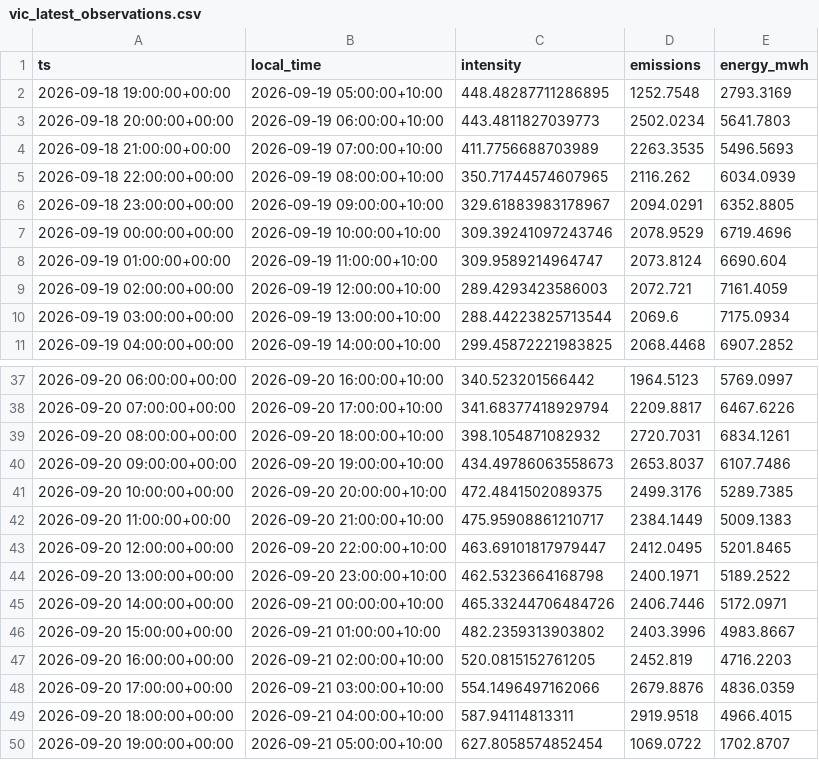
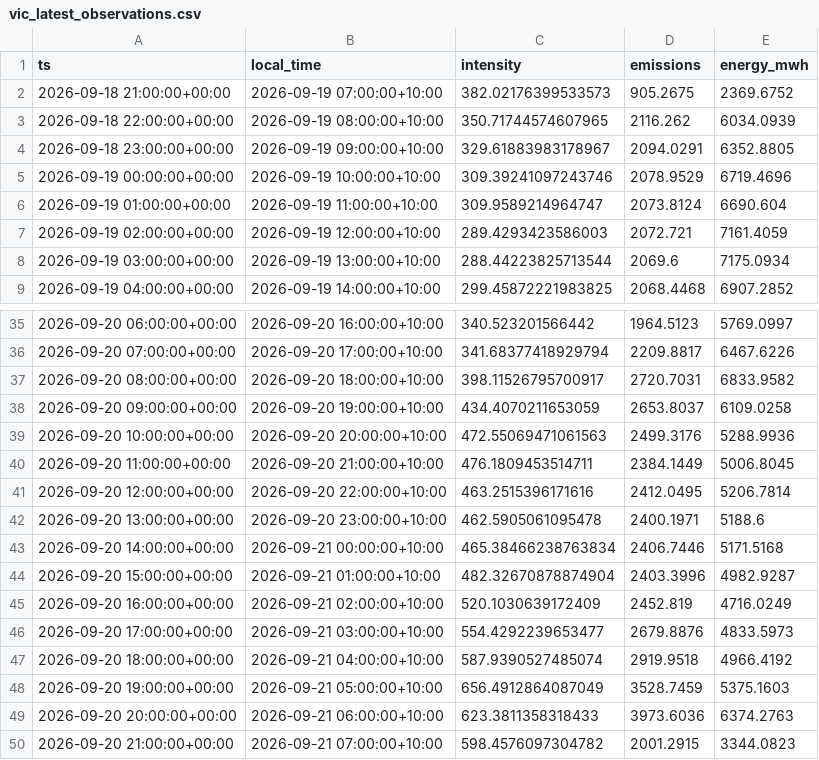
Before and after one commit to hdia/cleancharge-live, a CSV file: data/live/vic_latest_observations.csv, drawn as a sheet; only a part is shown, gaps mark what is left out.

```diff
--- a/data/live/vic_latest_observations.csv
+++ b/data/live/vic_latest_observations.csv
@@ -1,5 +1,3 @@
 ts,local_time,intensity,emissions,energy_mwh
-2026-09-18 19:00:00+00:00,2026-09-19 05:00:00+10:00,448.48287711286895,1252.7548,2793.3169
-2026-09-18 20:00:00+00:00,2026-09-19 06:00:00+10:00,443.4811827039773,2502.0234,5641.7803
-2026-09-18 21:00:00+00:00,2026-09-19 07:00:00+10:00,411.7756688703989,2263.3535,5496.5693
+2026-09-18 21:00:00+00:00,2026-09-19 07:00:00+10:00,382.02176399533573,905.2675,2369.6752
 2026-09-18 22:00:00+00:00,2026-09-19 08:00:00+10:00,350.71744574607965,2116.262,6034.0939
@@ -38,13 +36,15 @@ ts,local_time,intensity,emissions,energy_mwh
 2026-09-20 07:00:00+00:00,2026-09-20 17:00:00+10:00,341.68377418929794,2209.8817,6467.6226
-2026-09-20 08:00:00+00:00,2026-09-20 18:00:00+10:00,398.1054871082932,2720.7031,6834.1261
-2026-09-20 09:00:00+00:00,2026-09-20 19:00:00+10:00,434.49786063558673,2653.8037,6107.7486
-2026-09-20 10:00:00+00:00,2026-09-20 20:00:00+10:00,472.4841502089375,2499.3176,5289.7385
-2026-09-20 11:00:00+00:00,2026-09-20 21:00:00+10:00,475.95908861210717,2384.1449,5009.1383
-2026-09-20 12:00:00+00:00,2026-09-20 22:00:00+10:00,463.69101817979447,2412.0495,5201.8465
-2026-09-20 13:00:00+00:00,2026-09-20 23:00:00+10:00,462.5323664168798,2400.1971,5189.2522
-2026-09-20 14:00:00+00:00,2026-09-21 00:00:00+10:00,465.33244706484726,2406.7446,5172.0971
-2026-09-20 15:00:00+00:00,2026-09-21 01:00:00+10:00,482.2359313903802,2403.3996,4983.8667
-2026-09-20 16:00:00+00:00,2026-09-21 02:00:00+10:00,520.0815152761205,2452.819,4716.2203
-2026-09-20 17:00:00+00:00,2026-09-21 03:00:00+10:00,554.1496497162066,2679.8876,4836.0359
-2026-09-20 18:00:00+00:00,2026-09-21 04:00:00+10:00,587.94114813311,2919.9518,4966.4015
-2026-09-20 19:00:00+00:00,2026-09-21 05:00:00+10:00,627.8058574852454,1069.0722,1702.8707
+2026-09-20 08:00:00+00:00,2026-09-20 18:00:00+10:00,398.11526795700917,2720.7031,6833.9582
+2026-09-20 09:00:00+00:00,2026-09-20 19:00:00+10:00,434.4070211653059,2653.8037,6109.0258
+2026-09-20 10:00:00+00:00,2026-09-20 20:00:00+10:00,472.55069471061563,2499.3176,5288.9936
+2026-09-20 11:00:00+00:00,2026-09-20 21:00:00+10:00,476.1809453514711,2384.1449,5006.8045
+2026-09-20 12:00:00+00:00,2026-09-20 22:00:00+10:00,463.2515396171616,2412.0495,5206.7814
+2026-09-20 13:00:00+00:00,2026-09-20 23:00:00+10:00,462.5905061095478,2400.1971,5188.6
+2026-09-20 14:00:00+00:00,2026-09-21 00:00:00+10:00,465.38466238763834,2406.7446,5171.5168
+2026-09-20 15:00:00+00:00,2026-09-21 01:00:00+10:00,482.32670878874904,2403.3996,4982.9287
+2026-09-20 16:00:00+00:00,2026-09-21 02:00:00+10:00,520.1030639172409,2452.819,4716.0249
+2026-09-20 17:00:00+00:00,2026-09-21 03:00:00+10:00,554.4292239653477,2679.8876,4833.5973
+2026-09-20 18:00:00+00:00,2026-09-21 04:00:00+10:00,587.9390527485074,2919.9518,4966.4192
+2026-09-20 19:00:00+00:00,2026-09-21 05:00:00+10:00,656.4912864087049,3528.7459,5375.1603
+2026-09-20 20:00:00+00:00,2026-09-21 06:00:00+10:00,623.3811358318433,3973.6036,6374.2763
+2026-09-20 21:00:00+00:00,2026-09-21 07:00:00+10:00,598.4576097304782,2001.2915,3344.0823
```
Also changed, not shown: data/live/vic_intensity_history.csv, 5 other files.
